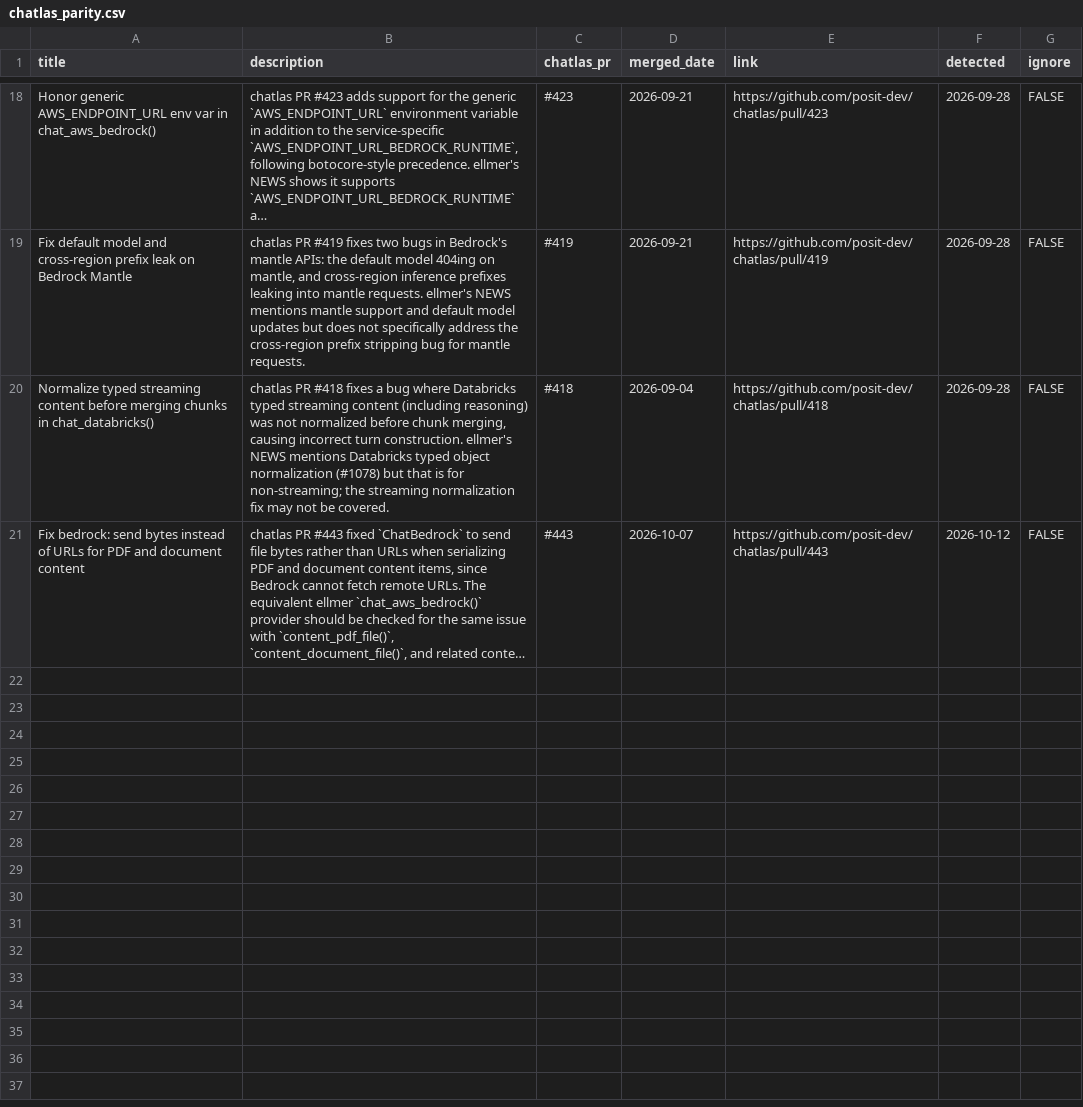
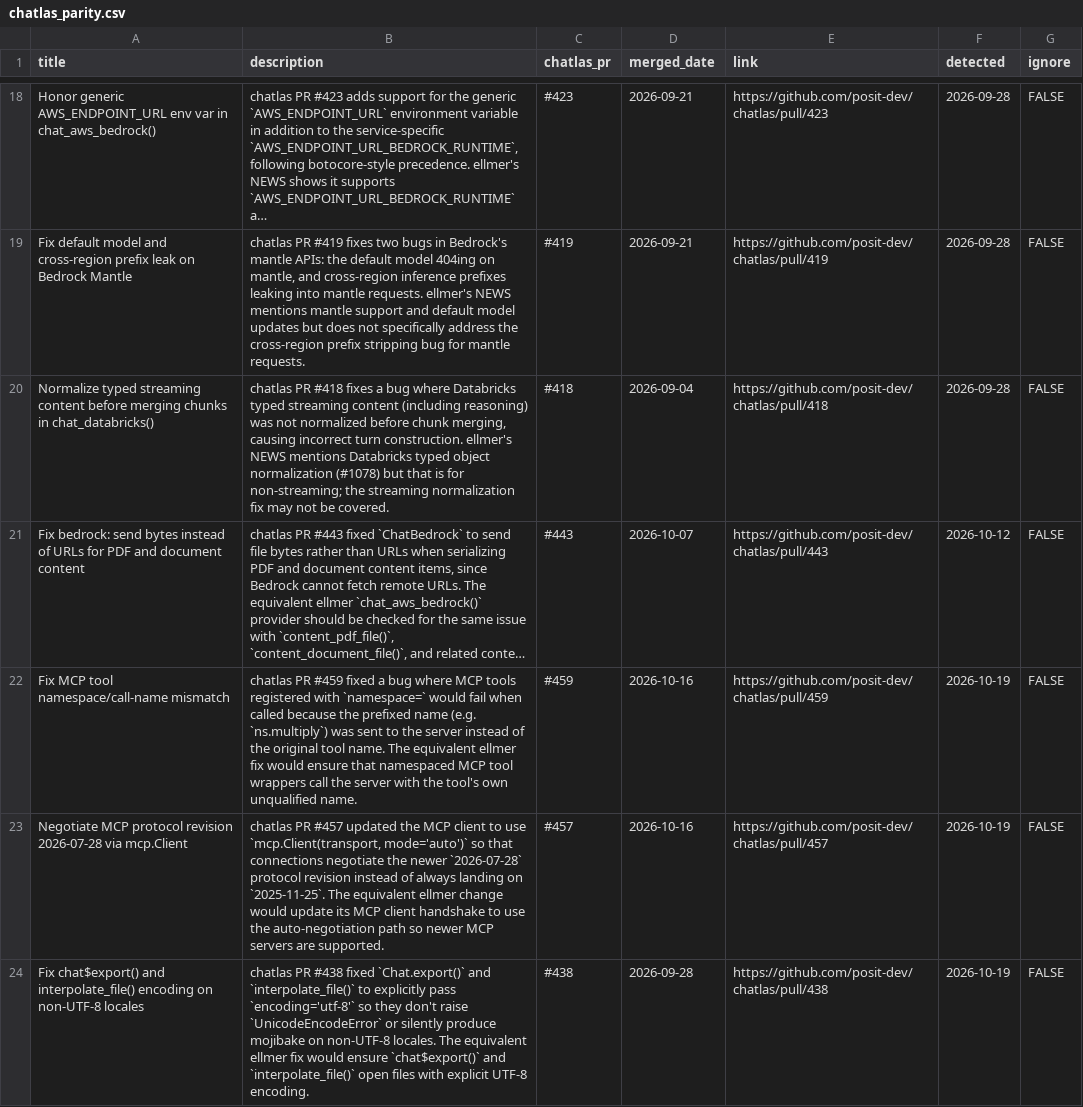
Before and after one commit to thisisnic/ellmer-maintenance, a CSV file: chatlas_parity.csv, drawn as a sheet; only a part is shown, gaps mark what is left out; long unchanged cells end in …; the diff names each change by its address in the sheet, - before the commit and + after, or states it on an @@ line.

```diff
--- a/chatlas_parity.csv
+++ b/chatlas_parity.csv
+row 22: Fix MCP tool namespace/call-name mismatch | chatlas PR #459 fixed a bug where MCP tools registered with `namespace=` would fail when called because the prefixed name (e.g. `ns.multiply`) was sent to the server instead of the original tool name. The equivalent ellmer fix would ensure that namespaced MCP tool wrappers call the server with the tool's own unqualified name. | #459 | 2026-10-16 | https://github.com/posit-dev/chatlas/pull/459 | 2026-10-19 | FALSE
+row 23: Negotiate MCP protocol revision 2026-07-28 via mcp.Client | chatlas PR #457 updated the MCP client to use `mcp.Client(transport, mode='auto')` so that connections negotiate the newer `2026-07-28` protocol revision instead of always landing on `2025-11-25`. The equivalent ellmer change would update its MCP client handshake to use the auto-negotiation path so newer MCP servers are supported. | #457 | 2026-10-16 | https://github.com/posit-dev/chatlas/pull/457 | 2026-10-19 | FALSE
+row 24: Fix chat$export() and interpolate_file() encoding on non-UTF-8 locales | chatlas PR #438 fixed `Chat.export()` and `interpolate_file()` to explicitly pass `encoding='utf-8'` so they don't raise `UnicodeEncodeError` or silently produce mojibake on non-UTF-8 locales. The equivalent ellmer fix would ensure `chat$export()` and `interpolate_file()` open files with explicit UTF-8 encoding. | #438 | 2026-09-28 | https://github.com/posit-dev/chatlas/pull/438 | 2026-10-19 | FALSE
```
Also changed, not shown: reported.csv.
